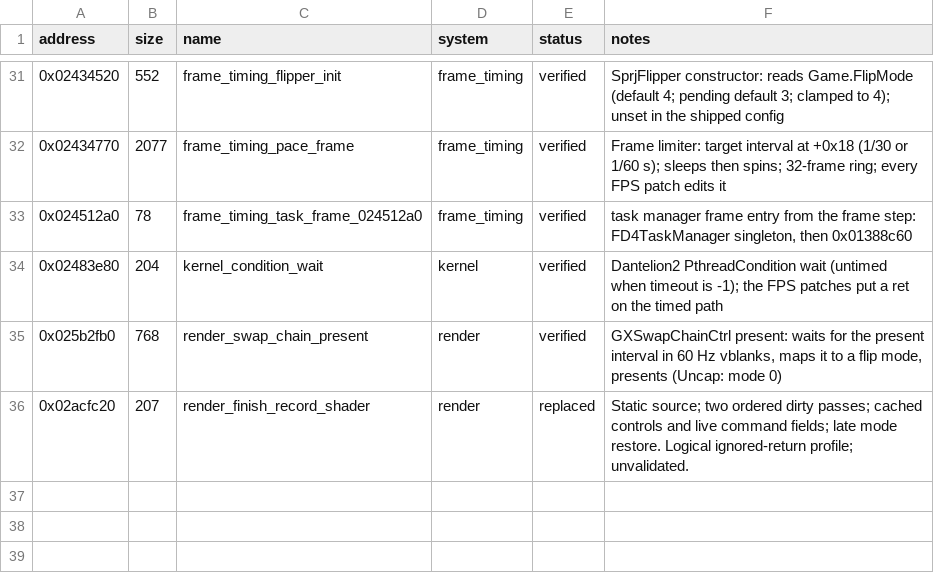
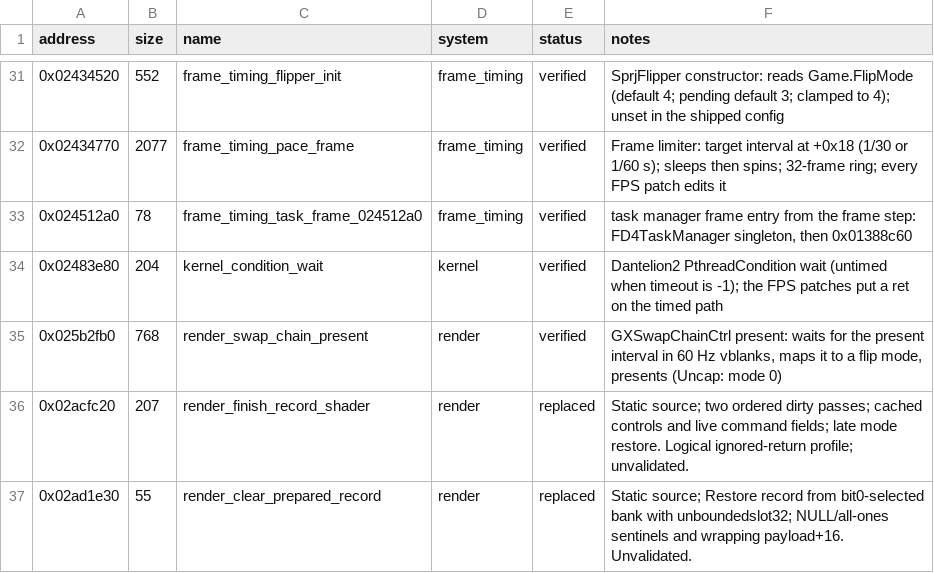
Before and after one commit to evill33t/Paleblood, a CSV file: symbols/functions.csv, drawn as a sheet; only a part is shown, gaps mark what is left out; the diff names each change by its address in the sheet, - before the commit and + after, or states it on an @@ line.

```diff
--- a/symbols/functions.csv
+++ b/symbols/functions.csv
+row 37: 0x02ad1e30 | 55 | render_clear_prepared_record | render | replaced | Static source; Restore record from bit0-selected bank with unboundedslot32; NULL/all-ones sentinels and wrapping payload+16. Unvalidated.
```
Also changed, not shown: game/hooks.csv, 4 other files.
